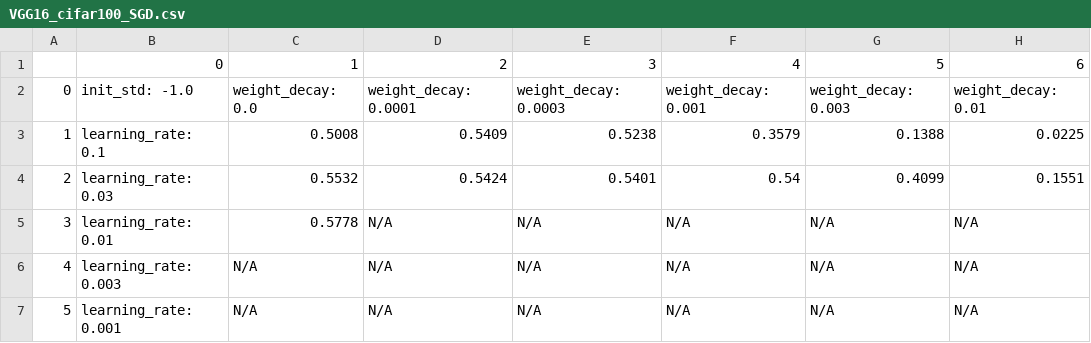
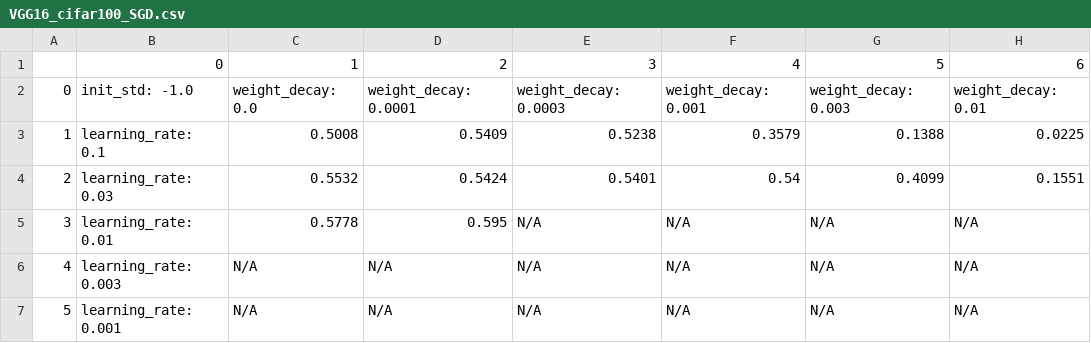
Before and after one commit to FGinfinite/ML-Final-Lab, a CSV file: csv/VGG16_cifar100_SGD.csv, drawn as a sheet; only a part is shown.

```diff
--- a/csv/VGG16_cifar100_SGD.csv
+++ b/csv/VGG16_cifar100_SGD.csv
@@ -4,3 +4,3 @@
 2,learning_rate: 0.03,0.5532,0.5424,0.5401,0.54,0.4099,0.1551
-3,learning_rate: 0.01,0.5778,N/A,N/A,N/A,N/A,N/A
+3,learning_rate: 0.01,0.5778,0.595,N/A,N/A,N/A,N/A
 4,learning_rate: 0.003,N/A,N/A,N/A,N/A,N/A,N/A
```
Also changed, not shown: csv/VGG13_cifar100_SGD.csv, 16 other files.
